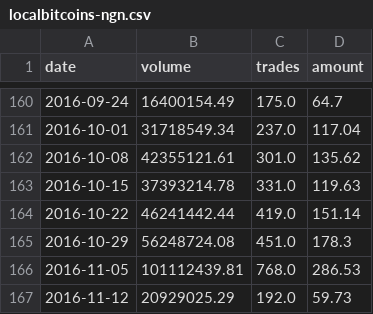
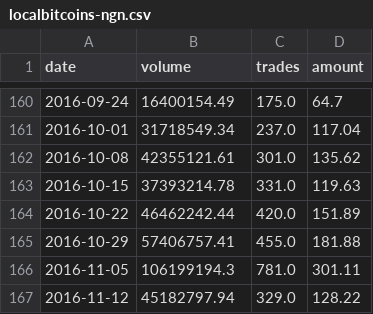
Before and after one commit to localbtc/localbtc.github.io, a CSV file: localbitcoins-ngn.csv, drawn as a sheet; only a part is shown, gaps mark what is left out.

Commit message:
updated trade data

```diff
--- a/localbitcoins-ngn.csv
+++ b/localbitcoins-ngn.csv
@@ -163,5 +163,5 @@ date,volume,trades,amount
 2016-10-15,37393214.78,331.0,119.63
-2016-10-22,46241442.44,419.0,151.14
-2016-10-29,56248724.08,451.0,178.3
-2016-11-05,101112439.81,768.0,286.53
-2016-11-12,20929025.29,192.0,59.73
+2016-10-22,46462242.44,420.0,151.89
+2016-10-29,57406757.41,455.0,181.88
+2016-11-05,106199194.3,781.0,301.11
+2016-11-12,45182797.94,329.0,128.22
```
Also changed, not shown: 1 other file.
